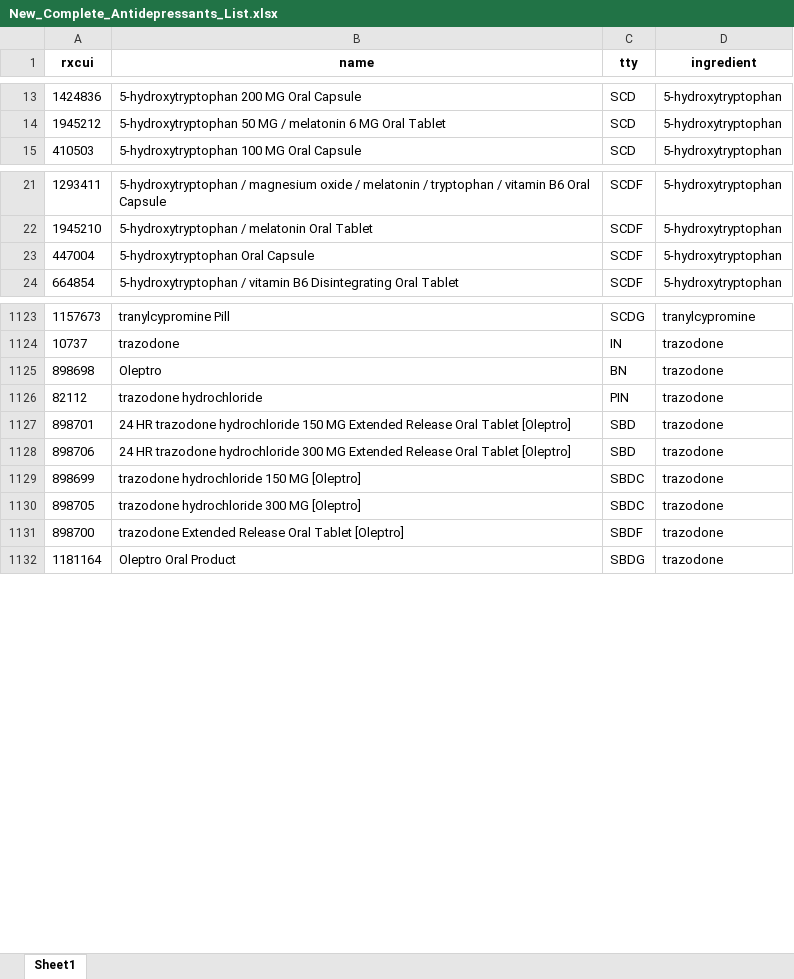
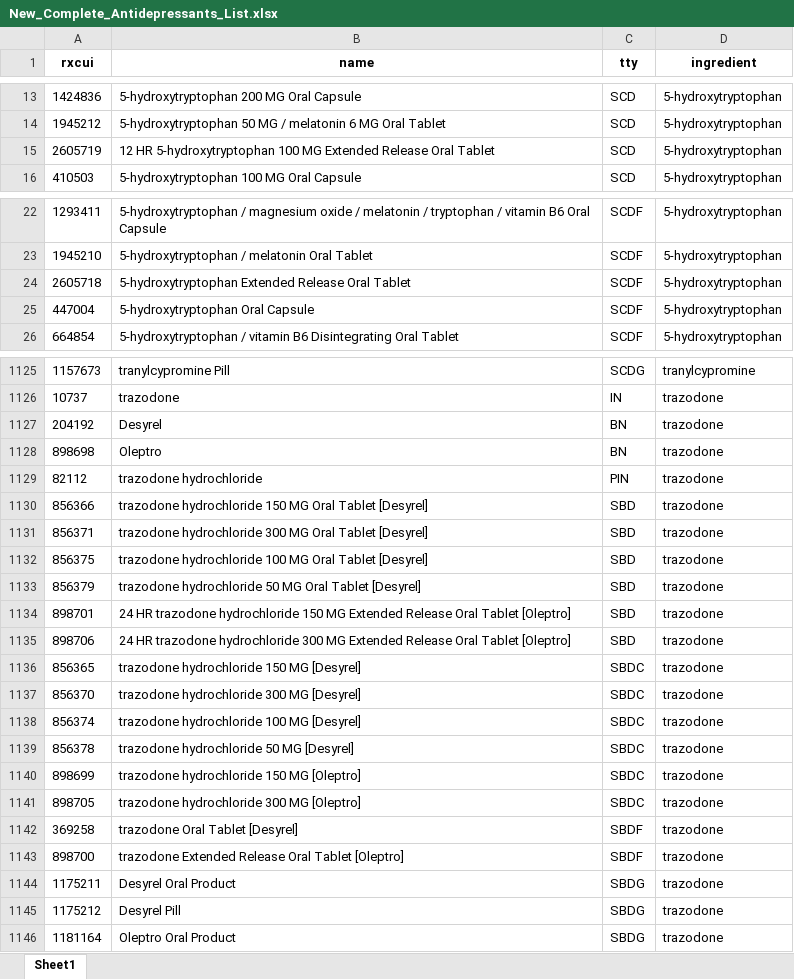
Before and after one commit to danielhmendoza01/Automatic_Code_Sets, an Excel workbook: Antidepressant/New_Complete_Antidepressants_List.xlsx, sheet Sheet1, drawn as a sheet; only a part is shown, gaps mark what is left out; values as stored, in another font and other column widths than the file's, no borders; the diff covers the shown part only; the diff names each change by its address in the sheet, - before the commit and + after, or states it on an @@ line.

```diff
--- a/Antidepressant/New_Complete_Antidepressants_List.xlsx (sheet Sheet1)
+++ b/Antidepressant/New_Complete_Antidepressants_List.xlsx (sheet Sheet1)
+row 15: 2605719 | 12 HR 5-hydroxytryptophan 100 MG Extended Release Oral Tablet | SCD | 5-hydroxytryptophan
+row 24: 2605718 | 5-hydroxytryptophan Extended Release Oral Tablet | SCDF | 5-hydroxytryptophan
+row 1127: 204192 | Desyrel | BN | trazodone
+row 1130: 856366 | trazodone hydrochloride 150 MG Oral Tablet [Desyrel] | SBD | trazodone
+row 1131: 856371 | trazodone hydrochloride 300 MG Oral Tablet [Desyrel] | SBD | trazodone
+row 1132: 856375 | trazodone hydrochloride 100 MG Oral Tablet [Desyrel] | SBD | trazodone
+row 1133: 856379 | trazodone hydrochloride 50 MG Oral Tablet [Desyrel] | SBD | trazodone
+row 1136: 856365 | trazodone hydrochloride 150 MG [Desyrel] | SBDC | trazodone
+row 1137: 856370 | trazodone hydrochloride 300 MG [Desyrel] | SBDC | trazodone
+row 1138: 856374 | trazodone hydrochloride 100 MG [Desyrel] | SBDC | trazodone
+row 1139: 856378 | trazodone hydrochloride 50 MG [Desyrel] | SBDC | trazodone
+row 1142: 369258 | trazodone Oral Tablet [Desyrel] | SBDF | trazodone
+row 1144: 1175211 | Desyrel Oral Product | SBDG | trazodone
+row 1145: 1175212 | Desyrel Pill | SBDG | trazodone
```
Also changed, not shown: 3 added rows and 10 removed rows elsewhere in this sheet, Antidepressant/New_Antidepressant_Added.xlsx, Opioid/New_Complete_Opioids_List.xlsx, 9 other files.
